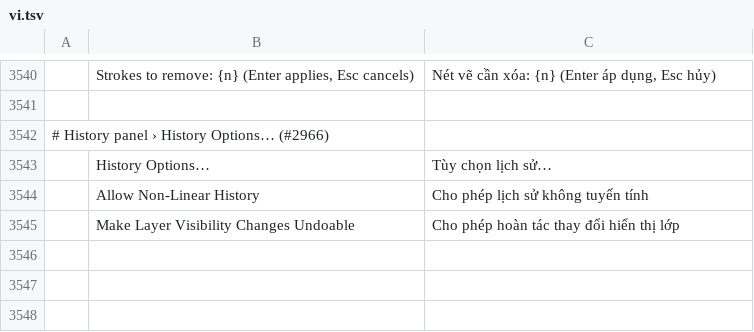
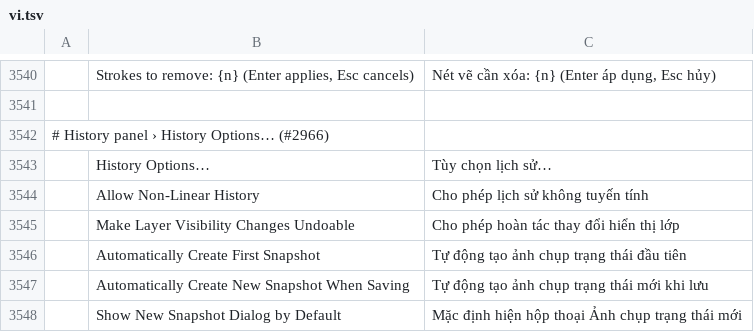
Before and after one commit to GabryelTenorio/photocraft, a TSV file: crates/ui-egui/src/i18n/vi.tsv, drawn as a sheet; only a part is shown, gaps mark what is left out; the diff names each change by its address in the sheet, - before the commit and + after, or states it on an @@ line.

```diff
--- a/crates/ui-egui/src/i18n/vi.tsv
+++ b/crates/ui-egui/src/i18n/vi.tsv
+row 3546:  | Automatically Create First Snapshot | Tự động tạo ảnh chụp trạng thái đầu tiên
+row 3547:  | Automatically Create New Snapshot When Saving | Tự động tạo ảnh chụp trạng thái mới khi lưu
+row 3548:  | Show New Snapshot Dialog by Default | Mặc định hiện hộp thoại Ảnh chụp trạng thái mới
```
Also changed, not shown: crates/ui-egui/src/i18n/cs.tsv, crates/ui-egui/src/i18n/de.tsv, 18 other files.
